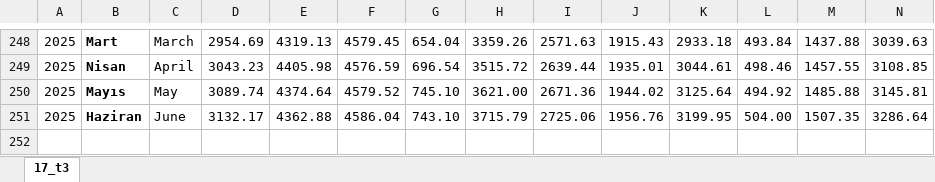
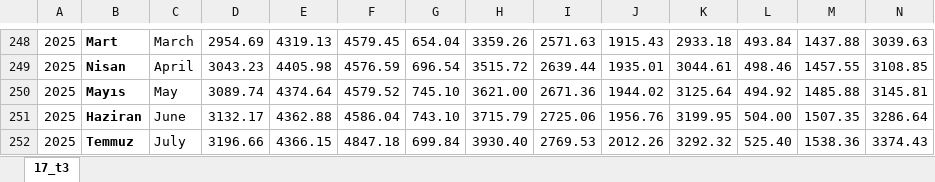
Before and after one commit to kaboya19/web-tufe-flask, an Excel workbook: harcama gruplarina gore endeks sonuclari.xlsx, sheet 17_t3, drawn as a sheet; only a part is shown, gaps mark what is left out; values as stored, in another font and other column widths than the file's, no borders; rows hold the shown columns only; the diff names each change by its address in the sheet, - before the commit and + after, or states it on an @@ line.

```diff
--- a/harcama gruplarina gore endeks sonuclari.xlsx (sheet 17_t3)
+++ b/harcama gruplarina gore endeks sonuclari.xlsx (sheet 17_t3)
+row 252: 2025 | Temmuz | July | 3196.66 | 4366.15 | 4847.18 | 699.84 | 3930.40 | 2769.53 | 2012.26 | 3292.32 | 525.40 | 1538.36 | 3374.43
```
Also changed, not shown: 16 other files.
